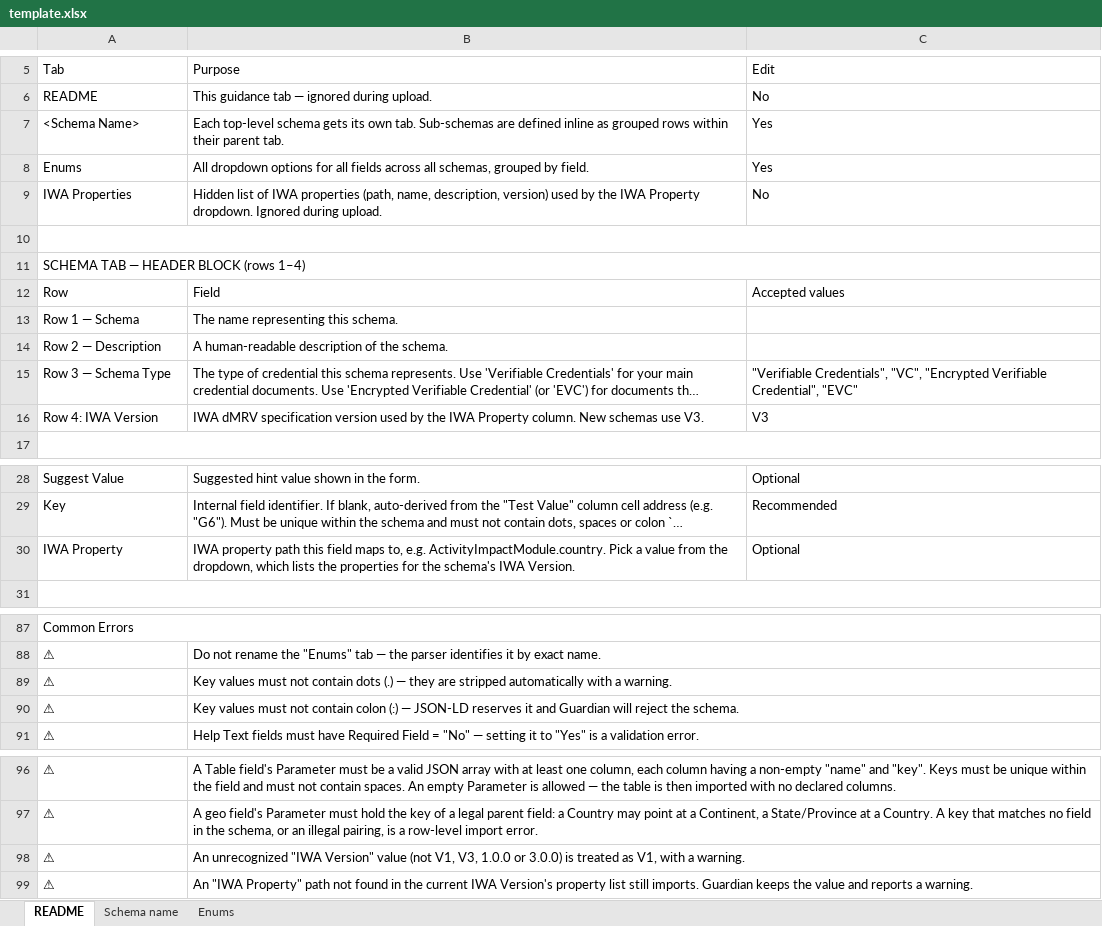
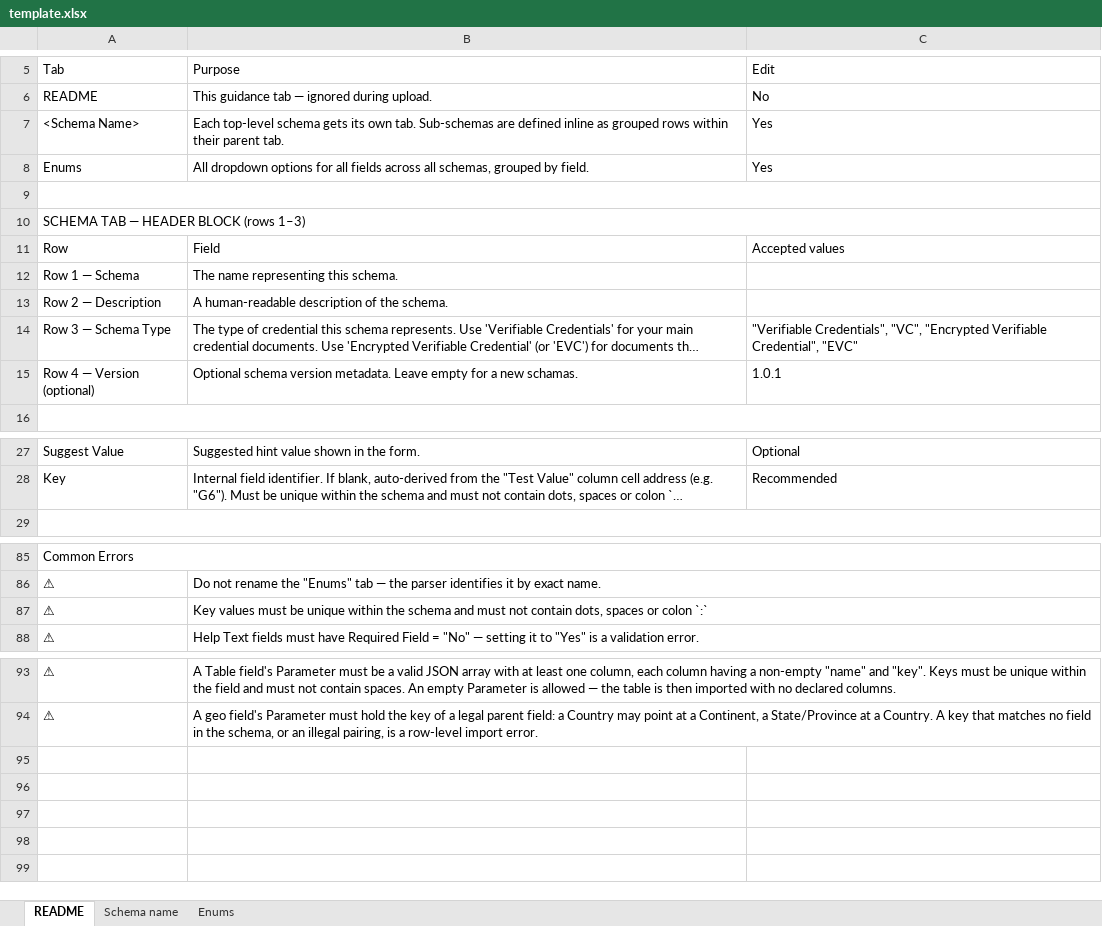
Before and after one commit to hashgraph/guardian, an Excel workbook: guardian-service/artifacts/template.xlsx, sheet README, drawn as a sheet; only a part is shown, gaps mark what is left out; long unchanged cells end in …; values as stored, in another font and other column widths than the file's, no cell formats; charts and pictures not drawn; removed rows and columns are numbered as before the commit, all else as after; the diff names each change by its address in the sheet, - before the commit and + after, or states it on an @@ line.

```diff
--- a/guardian-service/artifacts/template.xlsx (sheet README)
+++ b/guardian-service/artifacts/template.xlsx (sheet README)
-row 9: IWA Properties | Hidden list of IWA properties (path, name, description, version) used by the IWA Property dropdown. Ignored during upload. | No
-A10 (Tab): SCHEMA TAB — HEADER BLOCK (rows 1–4)
+A10 (Tab): SCHEMA TAB — HEADER BLOCK (rows 1–3)
-row 16: Row 4: IWA Version | IWA dMRV specification version used by the IWA Property column. New schemas use V3. | V3
+row 15: Row 4 — Version (optional) | Optional schema version metadata. Leave empty for a new schamas. | 1.0.1
-row 30: IWA Property | IWA property path this field maps to, e.g. ActivityImpactModule.country. Pick a value from the dropdown, which lists the properties for the schema's IWA Version. | Optional
-B87 (Purpose): …values must not contain dots (.) — they are stripped automatically with a warning.
+B87 (Purpose): …values must be unique within the schema and must not contain dots, spaces or colon `:`
-row 90: ⚠ | Key values must not contain colon (:) — JSON-LD reserves it and Guardian will reject the schema.
-row 98: ⚠ | An unrecognized "IWA Version" value (not V1, V3, 1.0.0 or 3.0.0) is treated as V1, with a warning.
-row 99: ⚠ | An "IWA Property" path not found in the current IWA Version's property list still imports. Guardian keeps the value and reports a warning.
```
Also changed, not shown: sheet Schema name, cell formats, charts or pictures, 1 other file.
